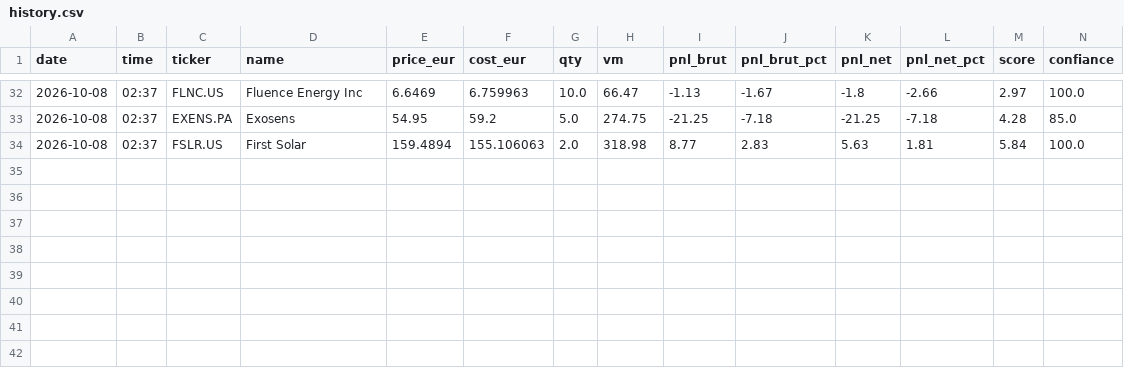
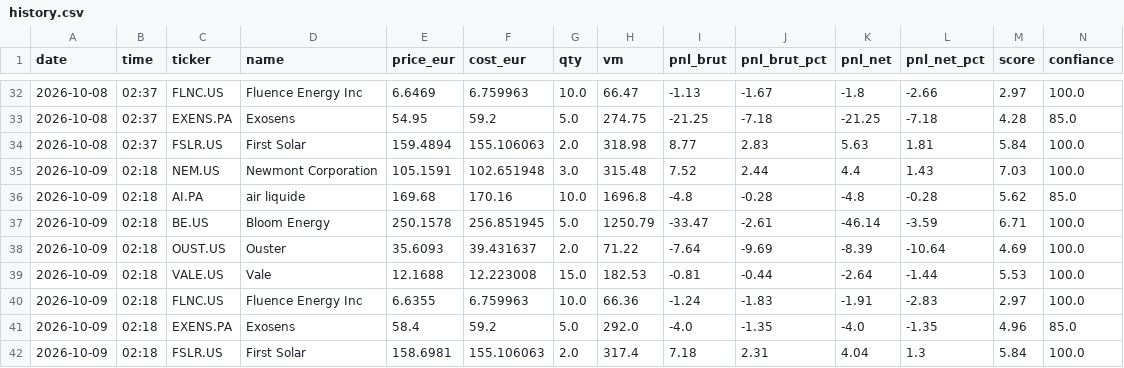
Before and after one commit to adrien13vivier-hub/projectone, a CSV file: reports/fictif/history.csv, drawn as a sheet; only a part is shown, gaps mark what is left out; rows hold the shown columns only; the diff names each change by its address in the sheet, - before the commit and + after, or states it on an @@ line.

```diff
--- a/reports/fictif/history.csv
+++ b/reports/fictif/history.csv
+row 35: 2026-10-09 | 02:18 | NEM.US | Newmont Corporation | 105.1591 | 102.651948 | 3.0 | 315.48 | 7.52 | 2.44 | 4.4 | 1.43 | 7.03 | 100.0
+row 36: 2026-10-09 | 02:18 | AI.PA | air liquide | 169.68 | 170.16 | 10.0 | 1696.8 | -4.8 | -0.28 | -4.8 | -0.28 | 5.62 | 85.0
+row 37: 2026-10-09 | 02:18 | BE.US | Bloom Energy | 250.1578 | 256.851945 | 5.0 | 1250.79 | -33.47 | -2.61 | -46.14 | -3.59 | 6.71 | 100.0
+row 38: 2026-10-09 | 02:18 | OUST.US | Ouster | 35.6093 | 39.431637 | 2.0 | 71.22 | -7.64 | -9.69 | -8.39 | -10.64 | 4.69 | 100.0
+row 39: 2026-10-09 | 02:18 | VALE.US | Vale | 12.1688 | 12.223008 | 15.0 | 182.53 | -0.81 | -0.44 | -2.64 | -1.44 | 5.53 | 100.0
+row 40: 2026-10-09 | 02:18 | FLNC.US | Fluence Energy Inc | 6.6355 | 6.759963 | 10.0 | 66.36 | -1.24 | -1.83 | -1.91 | -2.83 | 2.97 | 100.0
+row 41: 2026-10-09 | 02:18 | EXENS.PA | Exosens | 58.4 | 59.2 | 5.0 | 292.0 | -4.0 | -1.35 | -4.0 | -1.35 | 4.96 | 85.0
+row 42: 2026-10-09 | 02:18 | FSLR.US | First Solar | 158.6981 | 155.106063 | 2.0 | 317.4 | 7.18 | 2.31 | 4.04 | 1.3 | 5.84 | 100.0
```
Also changed, not shown: reports/adrien/correlation_history.csv, reports/adrien/history.csv, 39 other files.
